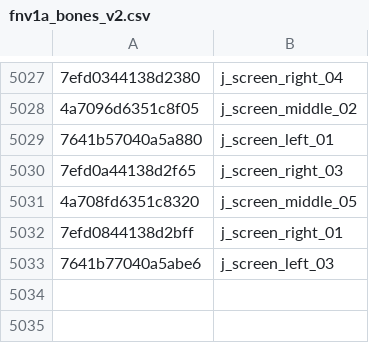
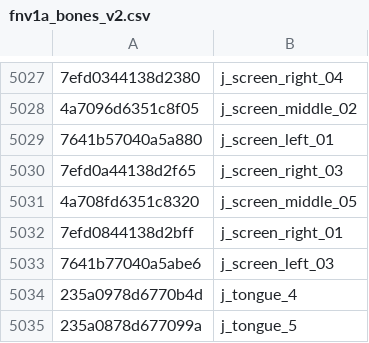
Before and after one commit to defaultactor/cod-name-db, a CSV file: csv/fnv1a_bones_v2.csv, drawn as a sheet; only a part is shown, gaps mark what is left out; the diff names each change by its address in the sheet, - before the commit and + after, or states it on an @@ line.

```diff
--- a/csv/fnv1a_bones_v2.csv
+++ b/csv/fnv1a_bones_v2.csv
+row 5034: 235a0978d6770b4d | j_tongue_4
+row 5035: 235a0878d677099a | j_tongue_5
```
Also changed, not shown: 1 other file.
